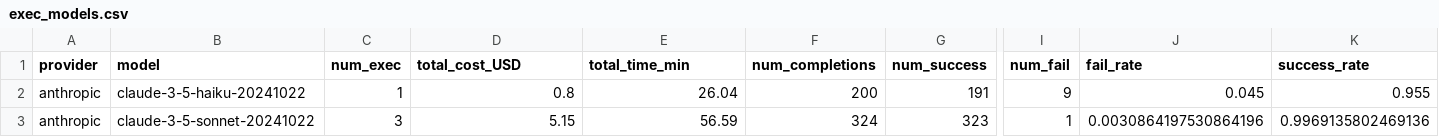
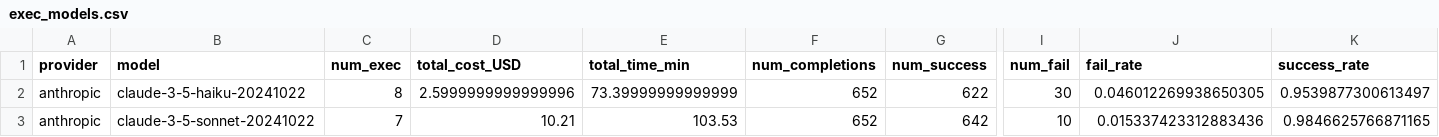
Before and after one commit to gumbelino/drillm, a CSV file: analysis/exec_models.csv, drawn as a sheet; only a part is shown, gaps mark what is left out; the diff covers the shown part only; the diff names each change by its address in the sheet, - before the commit and + after, or states it on an @@ line.

```diff
--- a/analysis/exec_models.csv
+++ b/analysis/exec_models.csv
-C2 (num_exec): 1
+C2 (num_exec): 8
-D2 (total_cost_USD): 0.8
+D2 (total_cost_USD): 2.5999999999999996
-E2 (total_time_min): 26.04
+E2 (total_time_min): 73.39999999999999
-F2 (num_completions): 200
+F2 (num_completions): 652
-G2 (num_success): 191
+G2 (num_success): 622
-I2 (num_fail): 9
+I2 (num_fail): 30
-J2 (fail_rate): 0.045
+J2 (fail_rate): 0.046012269938650305
-K2 (success_rate): 0.955
+K2 (success_rate): 0.9539877300613497
-C3 (num_exec): 3
+C3 (num_exec): 7
-D3 (total_cost_USD): 5.15
+D3 (total_cost_USD): 10.21
-E3 (total_time_min): 56.59
+E3 (total_time_min): 103.53
-F3 (num_completions): 324
+F3 (num_completions): 652
-G3 (num_success): 323
+G3 (num_success): 642
-I3 (num_fail): 1
+I3 (num_fail): 10
-J3 (fail_rate): 0.0030864197530864196
+J3 (fail_rate): 0.015337423312883436
-K3 (success_rate): 0.9969135802469136
+K3 (success_rate): 0.9846625766871165
```
Also changed, not shown: 3 added rows and 108 edited cells elsewhere in this file, analysis/cost_tokens.csv, analysis/exec_models_surveys.csv, 14 other files.
